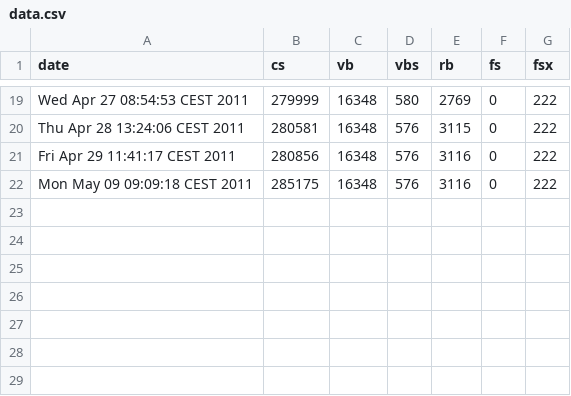
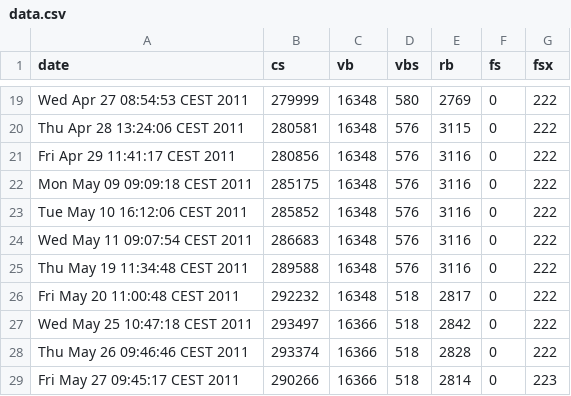
Before and after one commit to kitofr/alien-incubator, a CSV file: loc/data.csv, drawn as a sheet; only a part is shown, gaps mark what is left out.

Commit message:
Updated data and trunk location

```diff
--- a/loc/data.csv
+++ b/loc/data.csv
@@ -22 +22,8 @@ Fri Apr 29 11:41:17 CEST 2011;280856;16348;576;3116;0;222
 Mon May 09 09:09:18 CEST 2011;285175;16348;576;3116;0;222
+Tue May 10 16:12:06 CEST 2011;285852;16348;576;3116;0;222
+Wed May 11 09:07:54 CEST 2011;286683;16348;576;3116;0;222
+Thu May 19 11:34:48 CEST 2011;289588;16348;576;3116;0;222
+Fri May 20 11:00:48 CEST 2011;292232;16348;518;2817;0;222
+Wed May 25 10:47:18 CEST 2011;293497;16366;518;2842;0;222
+Thu May 26 09:46:46 CEST 2011;293374;16366;518;2828;0;222
+Fri May 27 09:45:17 CEST 2011;290266;16366;518;2814;0;223
```
Also changed, not shown: 1 other file.
